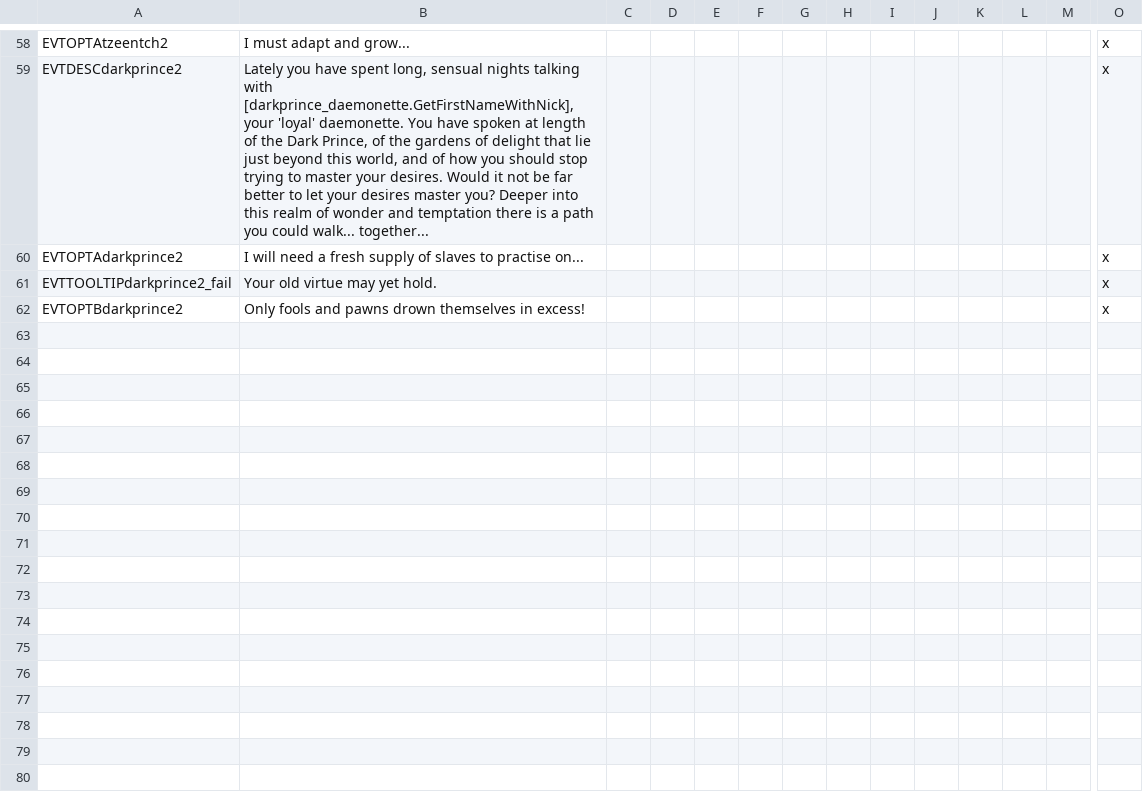
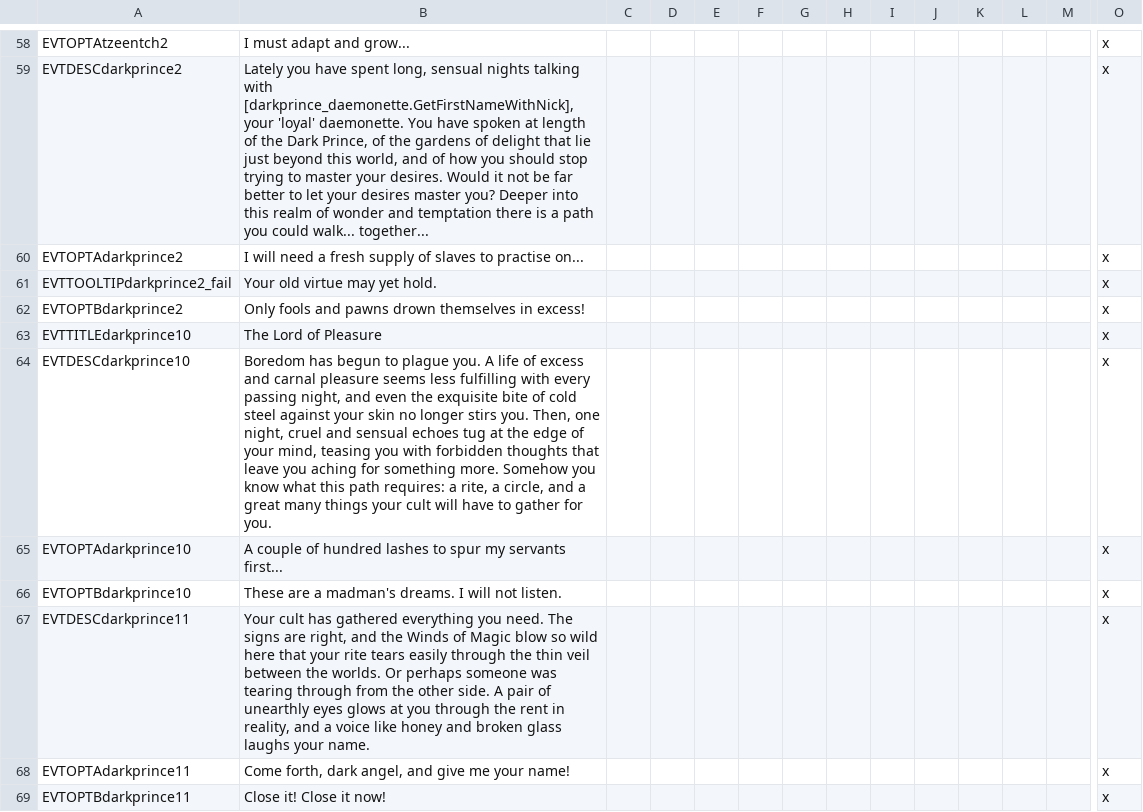
Before and after one commit to Komioski/WH-Geheimnisnacht, a CSV file: localisation/00_WHG_chaos_gods_events.csv, drawn as a sheet; only a part is shown, gaps mark what is left out; rows hold the shown columns only; the diff names each change by its address in the sheet, - before the commit and + after, or states it on an @@ line.

```diff
--- a/localisation/00_WHG_chaos_gods_events.csv
+++ b/localisation/00_WHG_chaos_gods_events.csv
+row 63: EVTTITLEdarkprince10 | The Lord of Pleasure |  |  |  |  |  |  |  |  |  |  |  | x
+row 64: EVTDESCdarkprince10 | Boredom has begun to plague you. A life of excess and carnal pleasure seems less fulfilling with every passing night, and even the exquisite bite of cold steel against your skin no longer stirs you. Then, one night, cruel and sensual echoes tug at the edge of your mind, teasing you with forbidden thoughts that leave you aching for something more. Somehow you know what this path requires: a rite, a circle, and a great many things your cult will have to gather for you. |  |  |  |  |  |  |  |  |  |  |  | x
+row 65: EVTOPTAdarkprince10 | A couple of hundred lashes to spur my servants first... |  |  |  |  |  |  |  |  |  |  |  | x
+row 66: EVTOPTBdarkprince10 | These are a madman's dreams. I will not listen. |  |  |  |  |  |  |  |  |  |  |  | x
+row 67: EVTDESCdarkprince11 | Your cult has gathered everything you need. The signs are right, and the Winds of Magic blow so wild here that your rite tears easily through the thin veil between the worlds. Or perhaps someone was tearing through from the other side. A pair of unearthly eyes glows at you through the rent in reality, and a voice like honey and broken glass laughs your name. |  |  |  |  |  |  |  |  |  |  |  | x
+row 68: EVTOPTAdarkprince11 | Come forth, dark angel, and give me your name! |  |  |  |  |  |  |  |  |  |  |  | x
+row 69: EVTOPTBdarkprince11 | Close it! Close it now! |  |  |  |  |  |  |  |  |  |  |  | x
```
Also changed, not shown: 5 other files.
